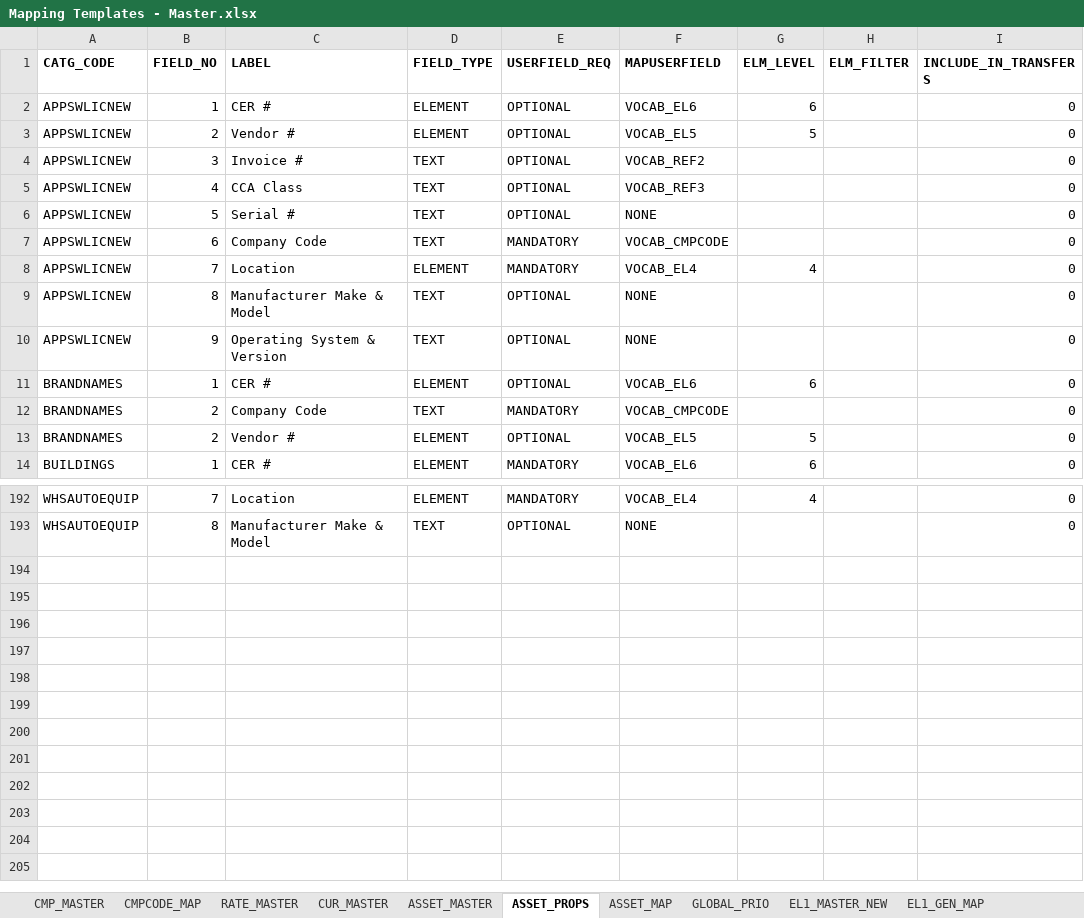
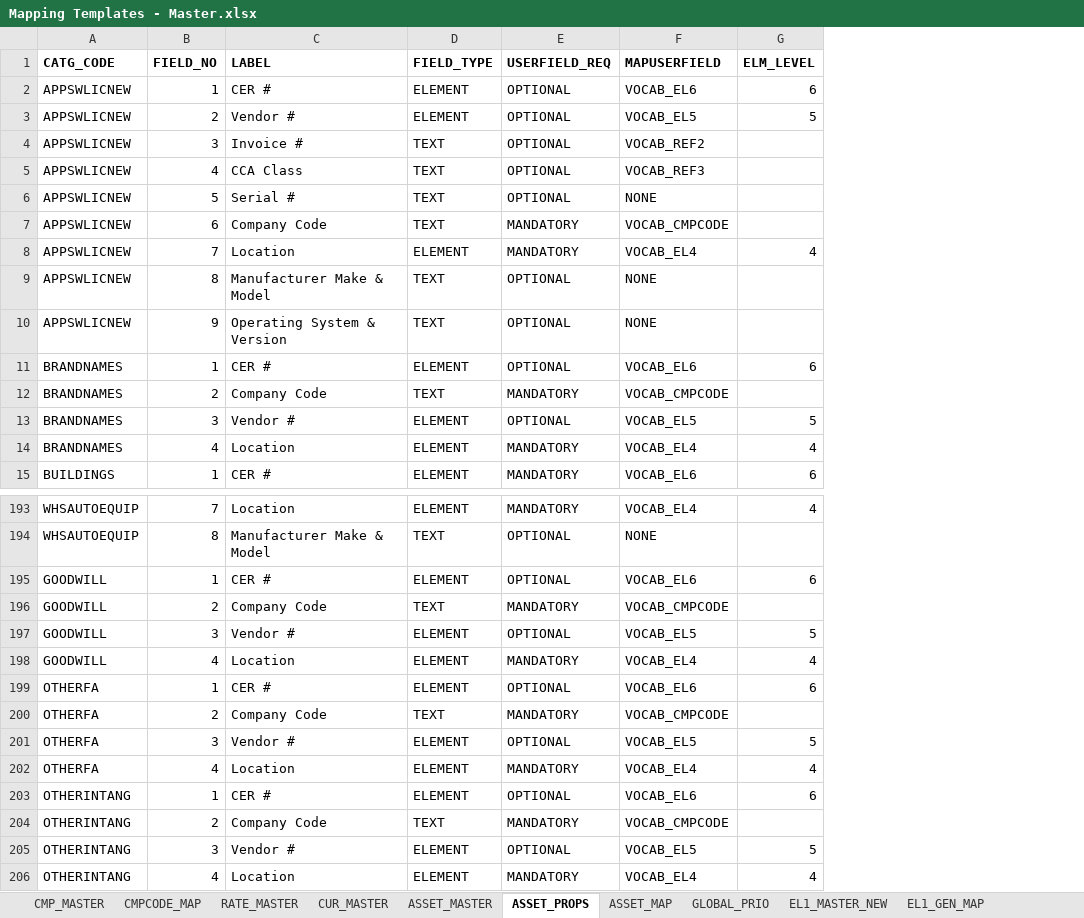
Before and after one commit to phi2039/livcodamig, an Excel workbook: Mapping Templates - Master.xlsx, sheet ASSET_PROPS, drawn as a sheet; only a part is shown, gaps mark what is left out; values as stored, in another font and other column widths than the file's, no borders; removed rows and columns are numbered as before the commit, all else as after; the diff names each change by its address in the sheet, - before the commit and + after, or states it on an @@ line.

```diff
--- a/Mapping Templates - Master.xlsx (sheet ASSET_PROPS)
+++ b/Mapping Templates - Master.xlsx (sheet ASSET_PROPS)
-column H (ELM_FILTER), empty
-column I (INCLUDE_IN_TRANSFERS), rows 2-14: all 0; rows 192-193: 0 | 0
-B13 (FIELD_NO): 2
+B13 (FIELD_NO): 3
+row 14: BRANDNAMES | 4 | Location | ELEMENT | MANDATORY | VOCAB_EL4 | 4
+row 195: GOODWILL | 1 | CER # | ELEMENT | OPTIONAL | VOCAB_EL6 | 6
+row 196: GOODWILL | 2 | Company Code | TEXT | MANDATORY | VOCAB_CMPCODE
+row 197: GOODWILL | 3 | Vendor # | ELEMENT | OPTIONAL | VOCAB_EL5 | 5
+row 198: GOODWILL | 4 | Location | ELEMENT | MANDATORY | VOCAB_EL4 | 4
+row 199: OTHERFA | 1 | CER # | ELEMENT | OPTIONAL | VOCAB_EL6 | 6
+row 200: OTHERFA | 2 | Company Code | TEXT | MANDATORY | VOCAB_CMPCODE
+row 201: OTHERFA | 3 | Vendor # | ELEMENT | OPTIONAL | VOCAB_EL5 | 5
+row 202: OTHERFA | 4 | Location | ELEMENT | MANDATORY | VOCAB_EL4 | 4
+row 203: OTHERINTANG | 1 | CER # | ELEMENT | OPTIONAL | VOCAB_EL6 | 6
+row 204: OTHERINTANG | 2 | Company Code | TEXT | MANDATORY | VOCAB_CMPCODE
+row 205: OTHERINTANG | 3 | Vendor # | ELEMENT | OPTIONAL | VOCAB_EL5 | 5
+row 206: OTHERINTANG | 4 | Location | ELEMENT | MANDATORY | VOCAB_EL4 | 4
```
Also changed, not shown: sheet EL3_MASTER_NEW, 5 other files.
